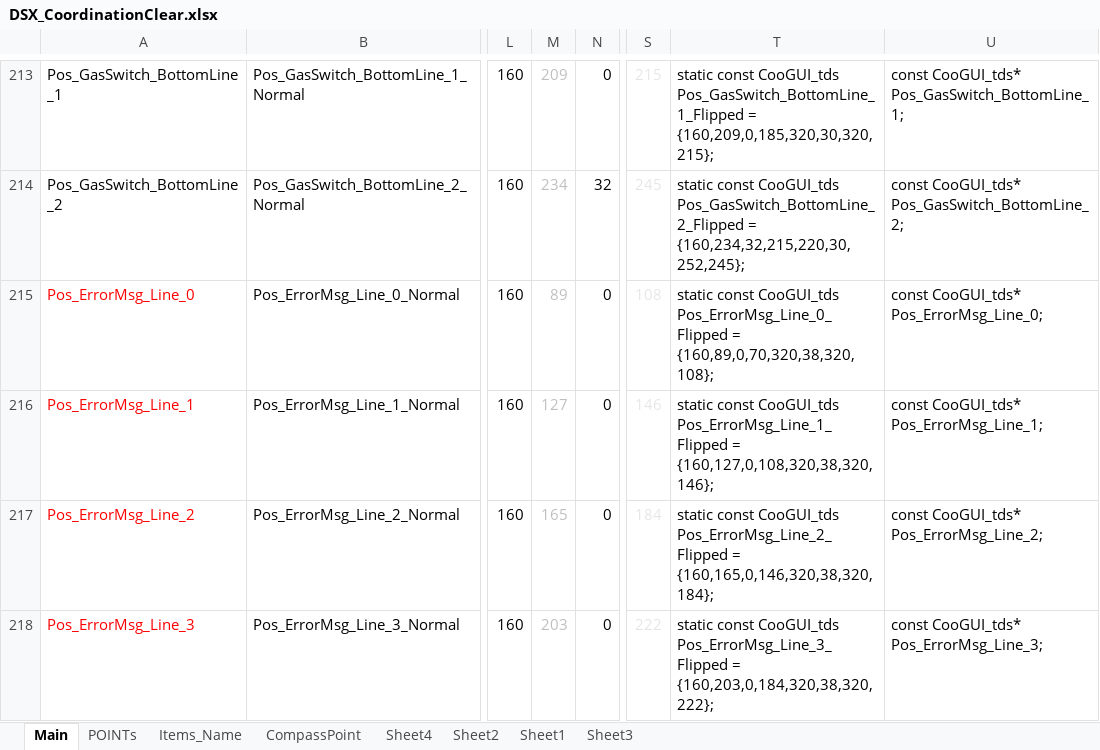
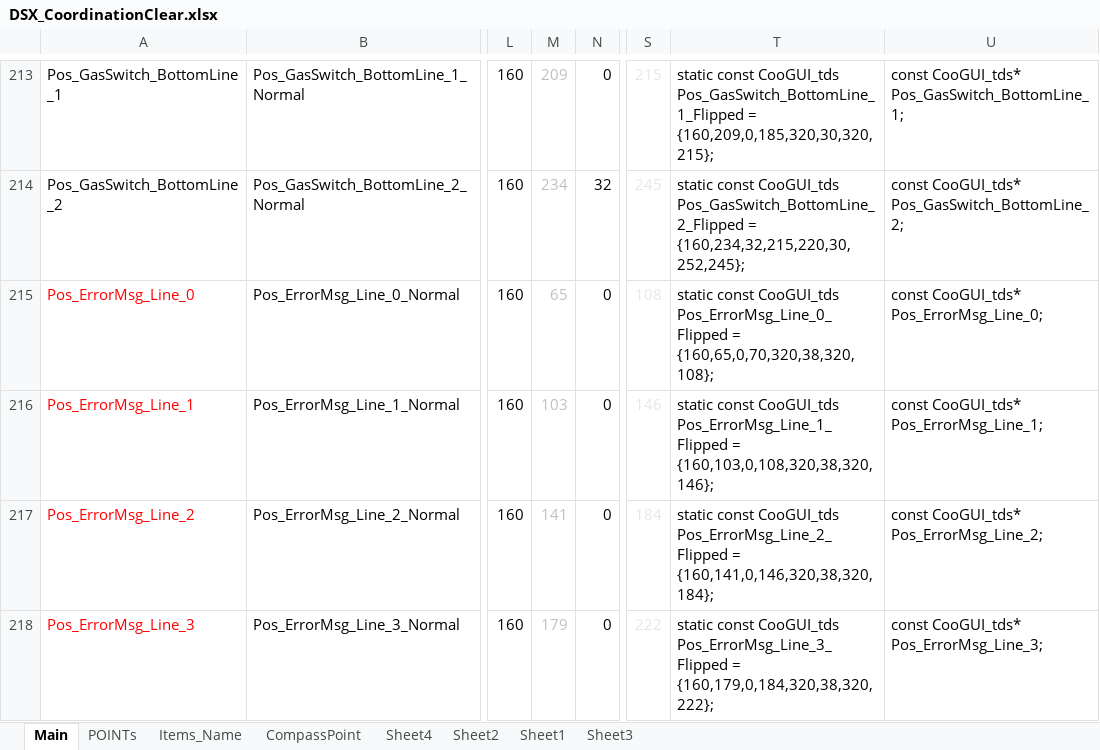
Before and after one commit to MinhPelagic/DSX_Projects_T6_ALL, an Excel workbook: UserInterface/Scripts/DSX_CoordinationClear.xlsx, sheet Main, drawn as a sheet; only a part is shown, gaps mark what is left out; values as stored, in another font and other column widths than the file's, no borders; conditional formats not drawn; the diff names each change by its address in the sheet, - before the commit and + after, or states it on an @@ line.

Commit message:
[Surface mode] - Update input sheet Required to generate Coordinator config

```diff
--- a/UserInterface/Scripts/DSX_CoordinationClear.xlsx (sheet Main)
+++ b/UserInterface/Scripts/DSX_CoordinationClear.xlsx (sheet Main)
-M215: 89
+M215: 65
-T215: …Pos_ErrorMsg_Line_0_Flipped = {160,89,0,70,320,38,320,108};
+T215: …Pos_ErrorMsg_Line_0_Flipped = {160,65,0,70,320,38,320,108};
-M216: 127
+M216: 103
-T216: …Pos_ErrorMsg_Line_1_Flipped = {160,127,0,108,320,38,320,146};
+T216: …Pos_ErrorMsg_Line_1_Flipped = {160,103,0,108,320,38,320,146};
-M217: 165
+M217: 141
-T217: …Pos_ErrorMsg_Line_2_Flipped = {160,165,0,146,320,38,320,184};
+T217: …Pos_ErrorMsg_Line_2_Flipped = {160,141,0,146,320,38,320,184};
-M218: 203
+M218: 179
-T218: …Pos_ErrorMsg_Line_3_Flipped = {160,203,0,184,320,38,320,222};
+T218: …Pos_ErrorMsg_Line_3_Flipped = {160,179,0,184,320,38,320,222};
```
Also changed, not shown: 2 other files.
